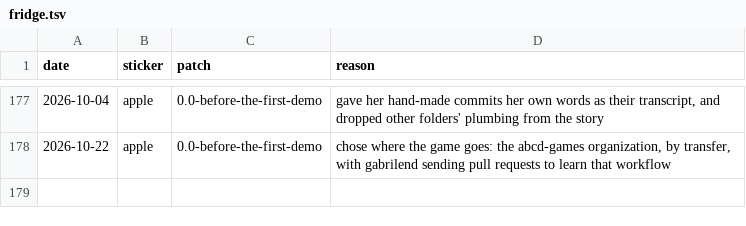
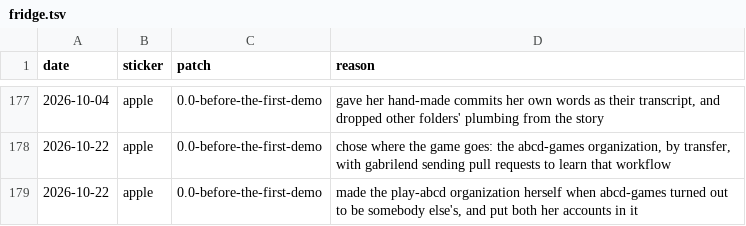
Before and after one commit to play-abcd/DDD-transcripts, a TSV file: fridge.tsv, drawn as a sheet; only a part is shown, gaps mark what is left out.

```diff
--- a/fridge.tsv
+++ b/fridge.tsv
@@ -178 +178,2 @@ date	sticker	patch	reason
 2026-10-22	apple	0.0-before-the-first-demo	chose where the game goes: the abcd-games organization, by transfer, with gabrilend sending pull requests to learn that workflow
+2026-10-22	apple	0.0-before-the-first-demo	made the play-abcd organization herself when abcd-games turned out to be somebody else's, and put both her accounts in it
```
